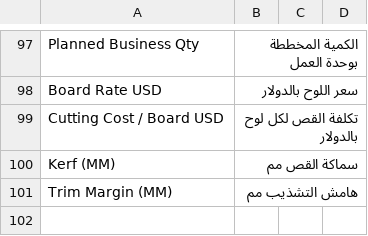
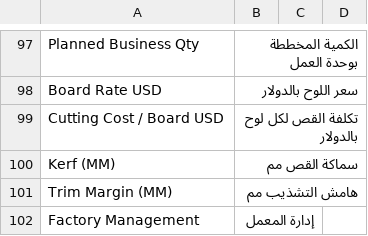
Before and after one commit to Hasan-Alhendi/almdina-erp, a CSV file: almdina_erp/translations/ar.csv, drawn as a sheet; only a part is shown, gaps mark what is left out; the diff names each change by its address in the sheet, - before the commit and + after, or states it on an @@ line.

Commit message:
Translate factory management apps-screen title to Arabic

```diff
--- a/almdina_erp/translations/ar.csv
+++ b/almdina_erp/translations/ar.csv
+row 102: Factory Management | إدارة المعمل
```
